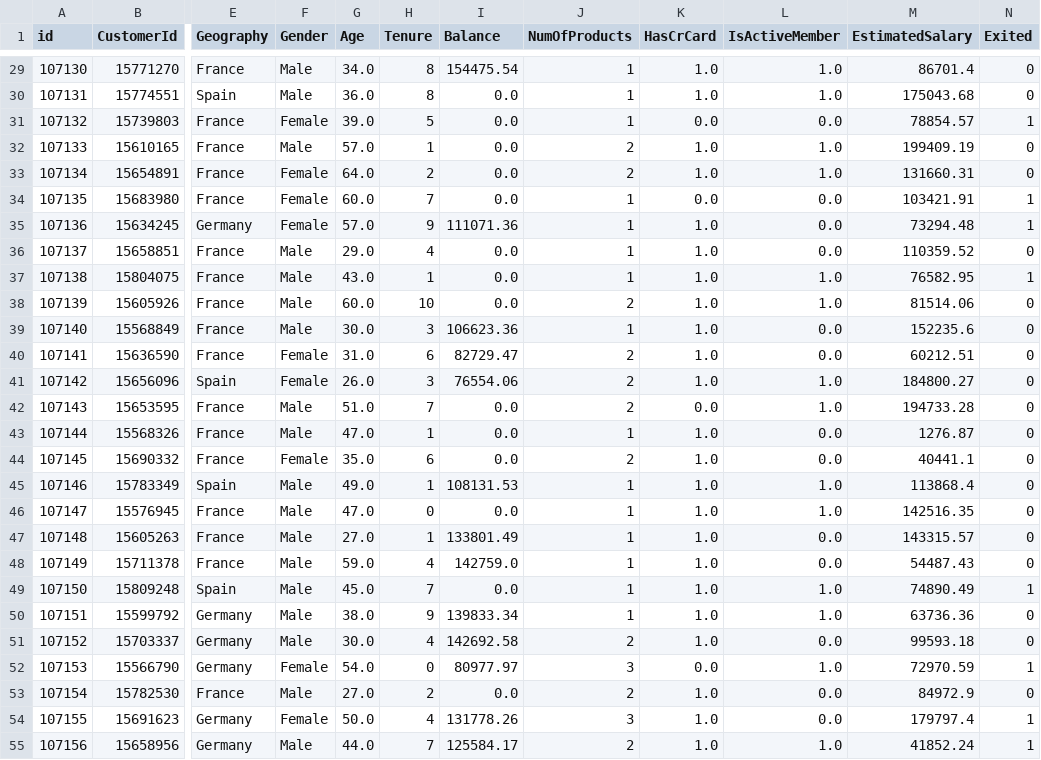
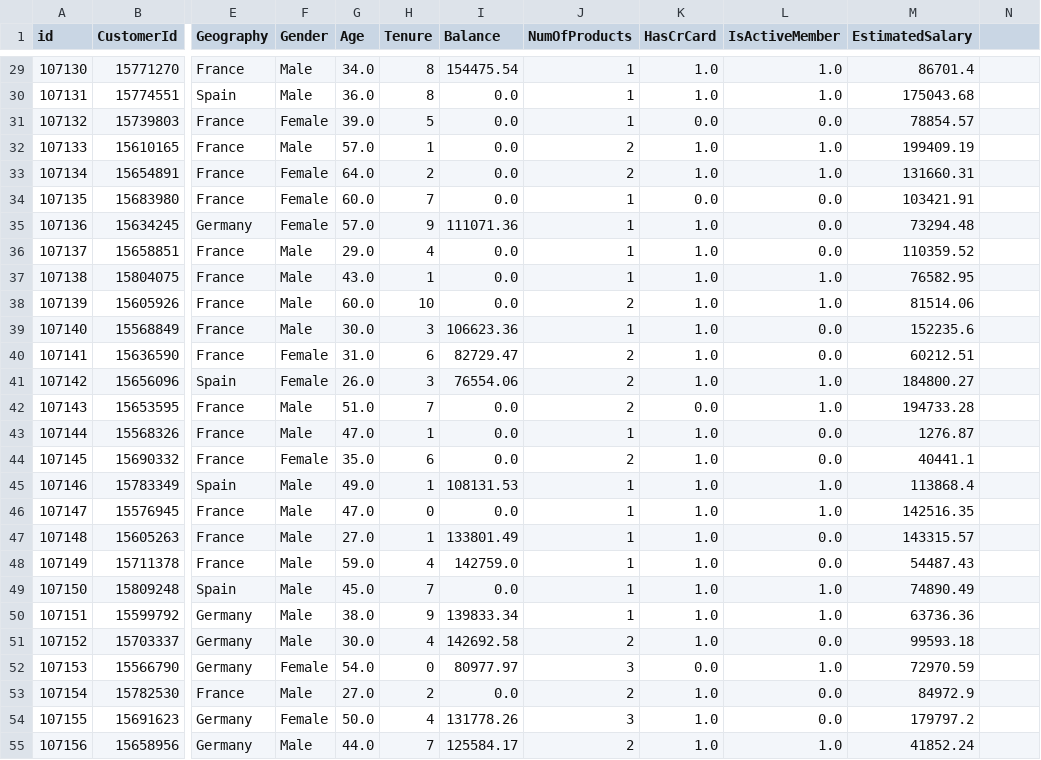
Before and after one commit to ValeryRamos/trabajo_final_mle, a CSV file: data/raw/scorear.csv, drawn as a sheet; only a part is shown, gaps mark what is left out; the diff covers the shown part only; the diff names each change by its address in the sheet, - before the commit and + after, or states it on an @@ line.

```diff
--- a/data/raw/scorear.csv
+++ b/data/raw/scorear.csv
-N1: Exited
+N1: (empty)
-N29:N30: 0
+N29:N30: (empty)
-N31: 1
+N31: (empty)
-N32:N33: 0
+N32:N33: (empty)
-N34:N35: 1
+N34:N35: (empty)
-N36: 0
+N36: (empty)
-N37: 1
+N37: (empty)
-N38:N48: 0
+N38:N48: (empty)
-N49: 1
+N49: (empty)
-N50:N51: 0
+N50:N51: (empty)
-N52: 1
+N52: (empty)
-N53: 0
+N53: (empty)
-M54 (EstimatedSalary): 179797.4
+M54 (EstimatedSalary): 179797.2
-N54:N55: 1
+N54:N55: (empty)
```
Also changed, not shown: 169 edited cells elsewhere in this file.
